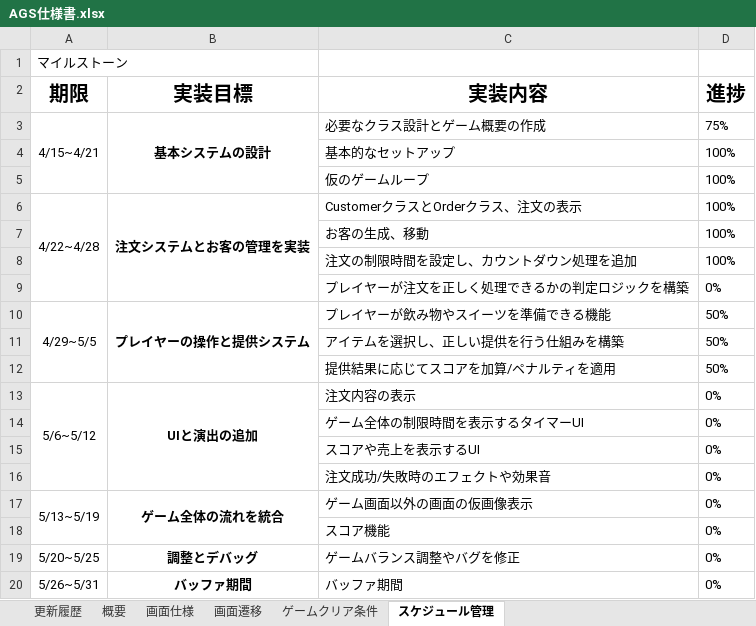
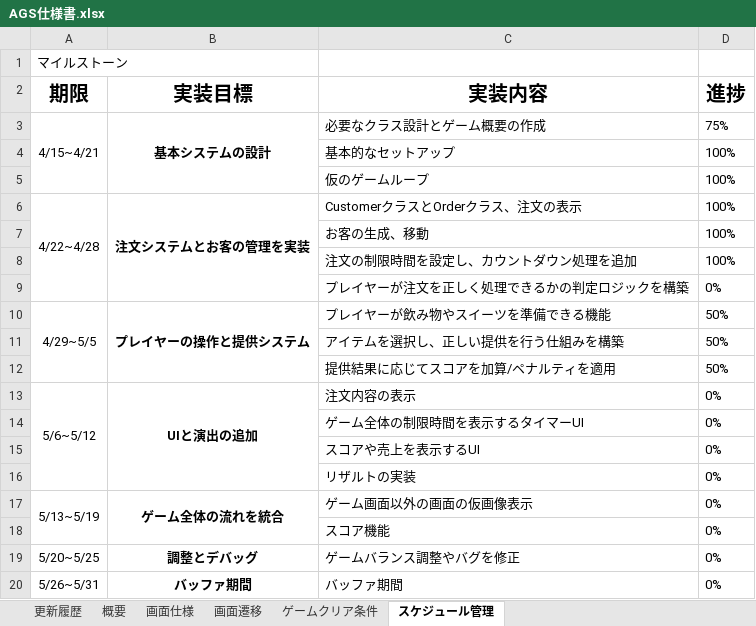
Before and after one commit to KY0614/Over-Poured, an Excel workbook: AGS仕様書.xlsx, sheet スケジュール管理, drawn as a sheet; values as stored, in another font and other column widths than the file's, no borders; conditional formats not drawn; the diff names each change by its address in the sheet, - before the commit and + after, or states it on an @@ line.

```diff
--- a/AGS仕様書.xlsx (sheet スケジュール管理)
+++ b/AGS仕様書.xlsx (sheet スケジュール管理)
-C16 (実装内容): 注文成功/失敗時のエフェクトや効果音
+C16 (実装内容): リザルトの実装
```
Also changed, not shown: sheet 更新履歴, 6 other files.
